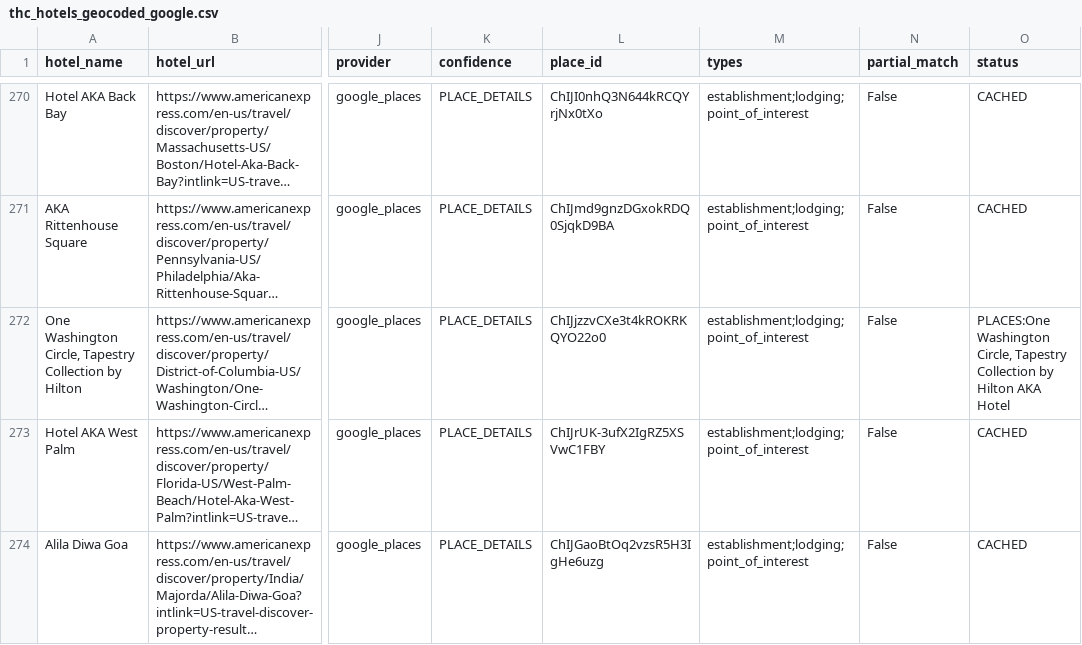
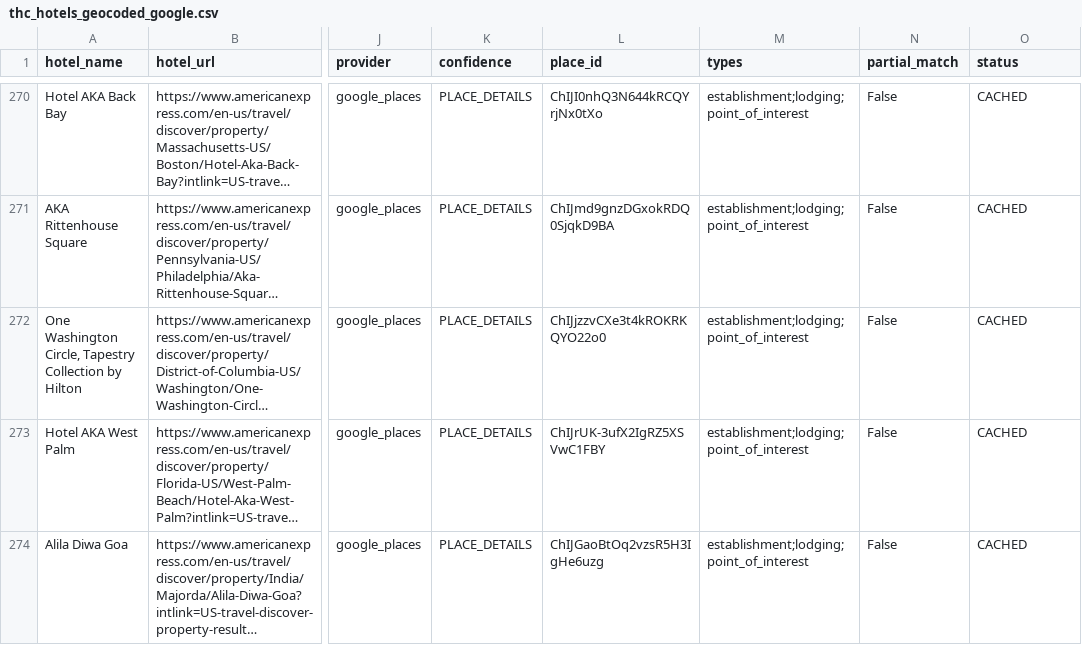
Before and after one commit to ZhengQ2/amex-hotel-credits, a CSV file: cache/thc_hotels_geocoded_google.csv, drawn as a sheet; only a part is shown, gaps mark what is left out; long unchanged cells end in …; the diff names each change by its address in the sheet, - before the commit and + after, or states it on an @@ line.

```diff
--- a/cache/thc_hotels_geocoded_google.csv
+++ b/cache/thc_hotels_geocoded_google.csv
-O272 (status): PLACES:One Washington Circle, Tapestry Collection by Hilton AKA Hotel
+O272 (status): CACHED
```
